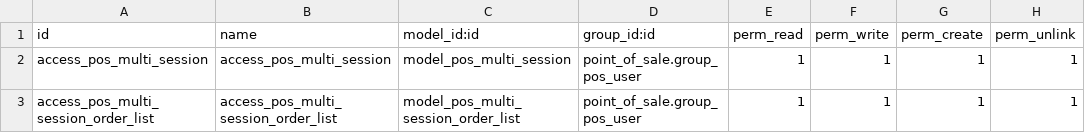
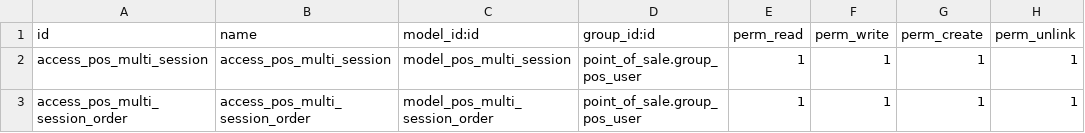
Before and after one commit to itpp-labs/pos-addons, a CSV file: pos_multi_session/security/ir.model.access.csv, drawn as a sheet.

Commit message:
[EDIT] moved a functions in model file

```diff
--- a/pos_multi_session/security/ir.model.access.csv
+++ b/pos_multi_session/security/ir.model.access.csv
@@ -2,2 +2,2 @@ id,name,model_id:id,group_id:id,perm_read,perm_write,perm_create,perm_unlink
 access_pos_multi_session,access_pos_multi_session,model_pos_multi_session,point_of_sale.group_pos_user,1,1,1,1
-access_pos_multi_session_order_list,access_pos_multi_session_order_list,model_pos_multi_session_order_list,point_of_sale.group_pos_user,1,1,1,1
+access_pos_multi_session_order,access_pos_multi_session_order,model_pos_multi_session_order,point_of_sale.group_pos_user,1,1,1,1
```
Also changed, not shown: 4 other files.
